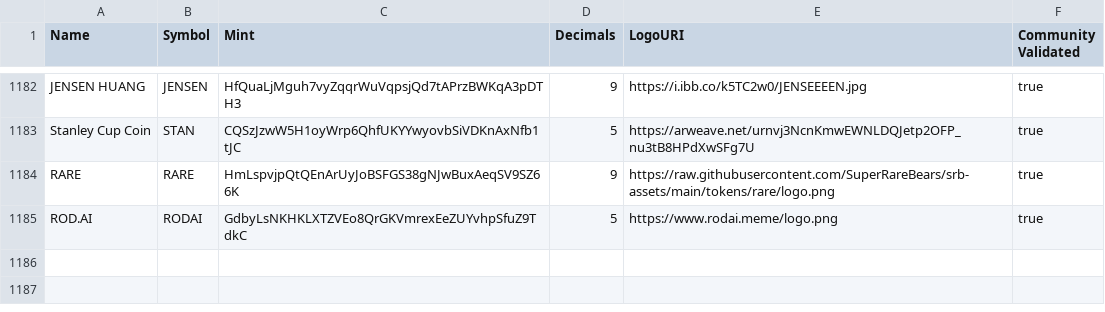
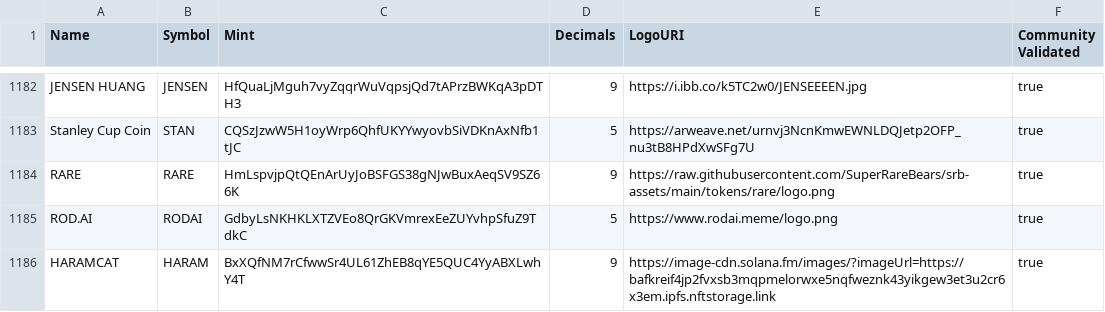
Before and after one commit to jup-ag/token-list, a CSV file: validated-tokens.csv, drawn as a sheet; only a part is shown, gaps mark what is left out.

Commit message:
Validate HARAMCAT Token.

```diff
--- a/validated-tokens.csv
+++ b/validated-tokens.csv
@@ -1185 +1185,2 @@ RARE,RARE,HmLspvjpQtQEnArUyJoBSFGS38gNJwBuxAeqSV9SZ66K,9,https://raw.githubuserc
 ROD.AI,RODAI,GdbyLsNKHKLXTZVEo8QrGKVmrexEeZUYvhpSfuZ9TdkC,5,https://www.rodai.meme/logo.png,true
+HARAMCAT,HARAM,BxXQfNM7rCfwwSr4UL61ZhEB8qYE5QUC4YyABXLwhY4T,9,https://image-cdn.solana.fm/images/?imageUrl=https://bafkreif4jp2fvxsb3mqpmelorwxe5nqfweznk43yikgew3et3u2cr6x3em.ipfs.nftstorage.link,true
```
